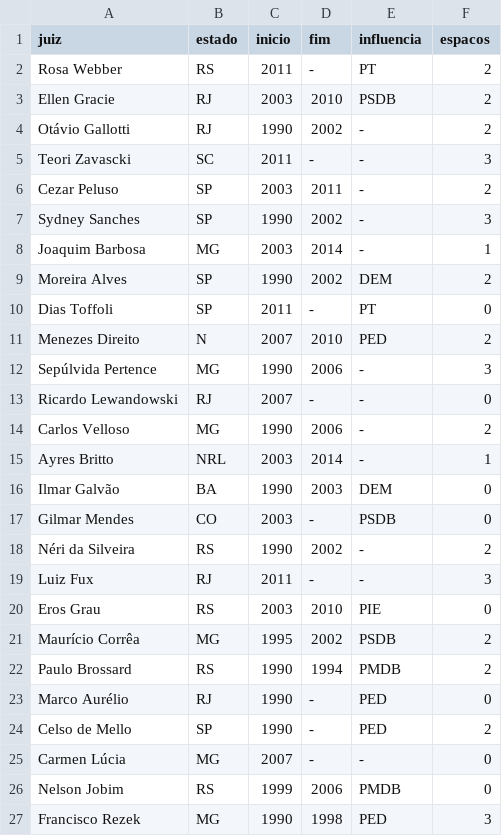
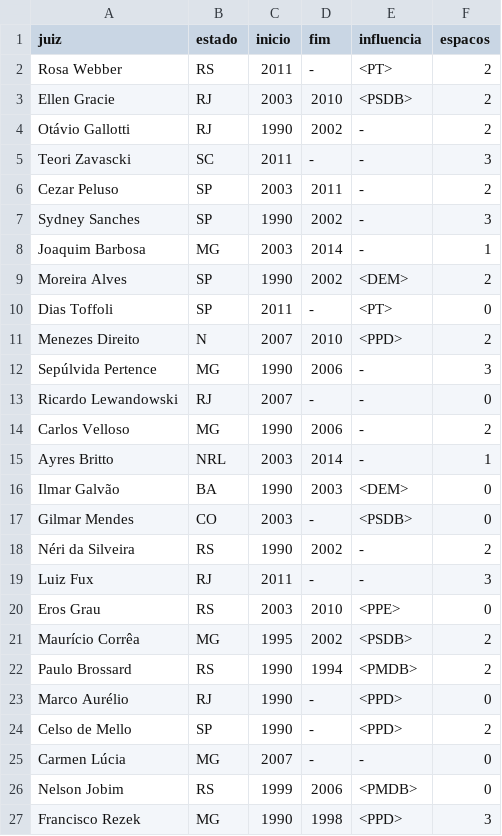
Before and after one commit to enricllagostera/CartasPartido, a TSV file: JUIZES.tsv, drawn as a sheet.

```diff
--- a/JUIZES.tsv
+++ b/JUIZES.tsv
@@ -1,4 +1,4 @@
 juiz	estado	inicio	fim	influencia	espacos
-Rosa Webber	RS	2011	-	PT	2
-Ellen Gracie	RJ	2003	2010	PSDB	2
+Rosa Webber	RS	2011	-	<PT>	2
+Ellen Gracie	RJ	2003	2010	<PSDB>	2
 Otávio Gallotti	RJ	1990	2002	-	2
@@ -8,5 +8,5 @@ Sydney Sanches	SP	1990	2002	-	3
 Joaquim Barbosa	MG	2003	2014	-	1
-Moreira Alves	SP	1990	2002	DEM	2
-Dias Toffoli	SP	2011	-	PT	0
-Menezes Direito	N	2007	2010	PED	2
+Moreira Alves	SP	1990	2002	<DEM>	2
+Dias Toffoli	SP	2011	-	<PT>	0
+Menezes Direito	N	2007	2010	<PPD>	2
 Sepúlvida Pertence	MG	1990	2006	-	3
@@ -15,13 +15,13 @@ Carlos Velloso	MG	1990	2006	-	2
 Ayres Britto	NRL	2003	2014	-	1
-Ilmar Galvão	BA	1990	2003	DEM	0
-Gilmar Mendes	CO	2003	-	PSDB	0
+Ilmar Galvão	BA	1990	2003	<DEM>	0
+Gilmar Mendes	CO	2003	-	<PSDB>	0
 Néri da Silveira	RS	1990	2002	-	2
 Luiz Fux	RJ	2011	-	-	3
-Eros Grau	RS	2003	2010	PIE	0
-Maurício Corrêa	MG	1995	2002	PSDB	2
-Paulo Brossard	RS	1990	1994	PMDB	2
-Marco Aurélio	RJ	1990	-	PED	0
-Celso de Mello	SP	1990	-	PED	2
+Eros Grau	RS	2003	2010	<PPE>	0
+Maurício Corrêa	MG	1995	2002	<PSDB>	2
+Paulo Brossard	RS	1990	1994	<PMDB>	2
+Marco Aurélio	RJ	1990	-	<PPD>	0
+Celso de Mello	SP	1990	-	<PPD>	2
 Carmen Lúcia	MG	2007	-	-	0
-Nelson Jobim	RS	1999	2006	PMDB	0
-Francisco Rezek	MG	1990	1998	PED	3
+Nelson Jobim	RS	1999	2006	<PMDB>	0
+Francisco Rezek	MG	1990	1998	<PPD>	3
```
Also changed, not shown: CPIS.tsv, EVENTOS.tsv, 3 other files.
